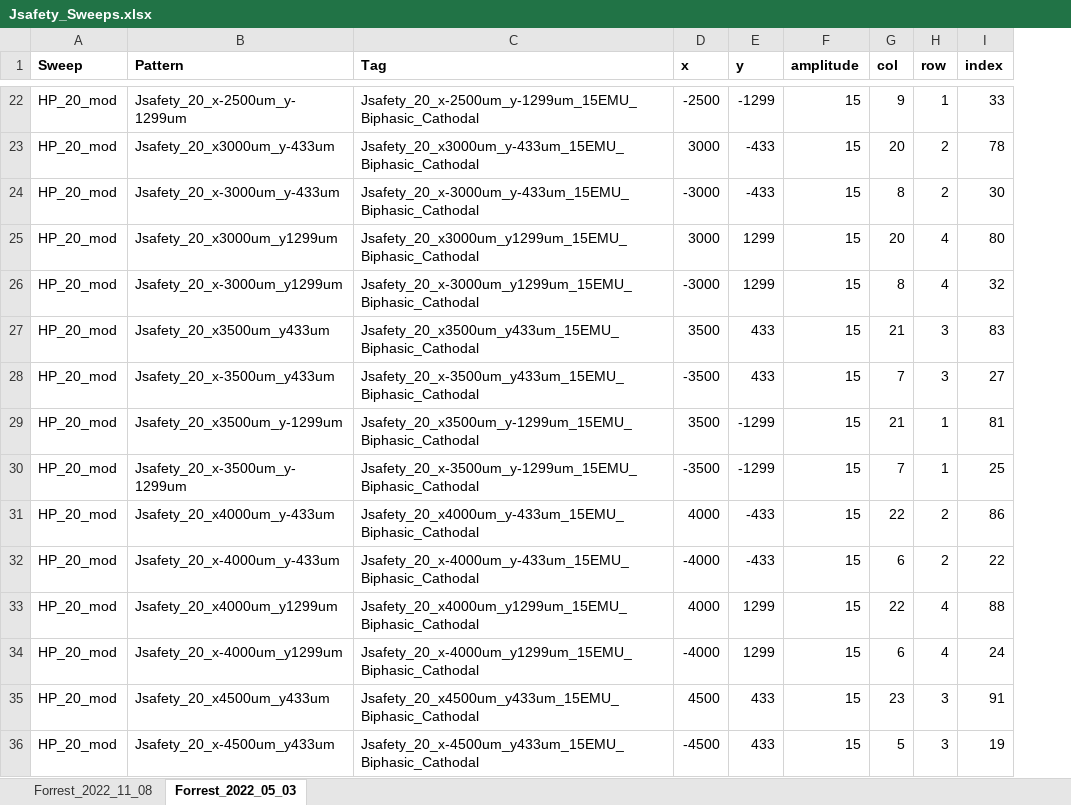
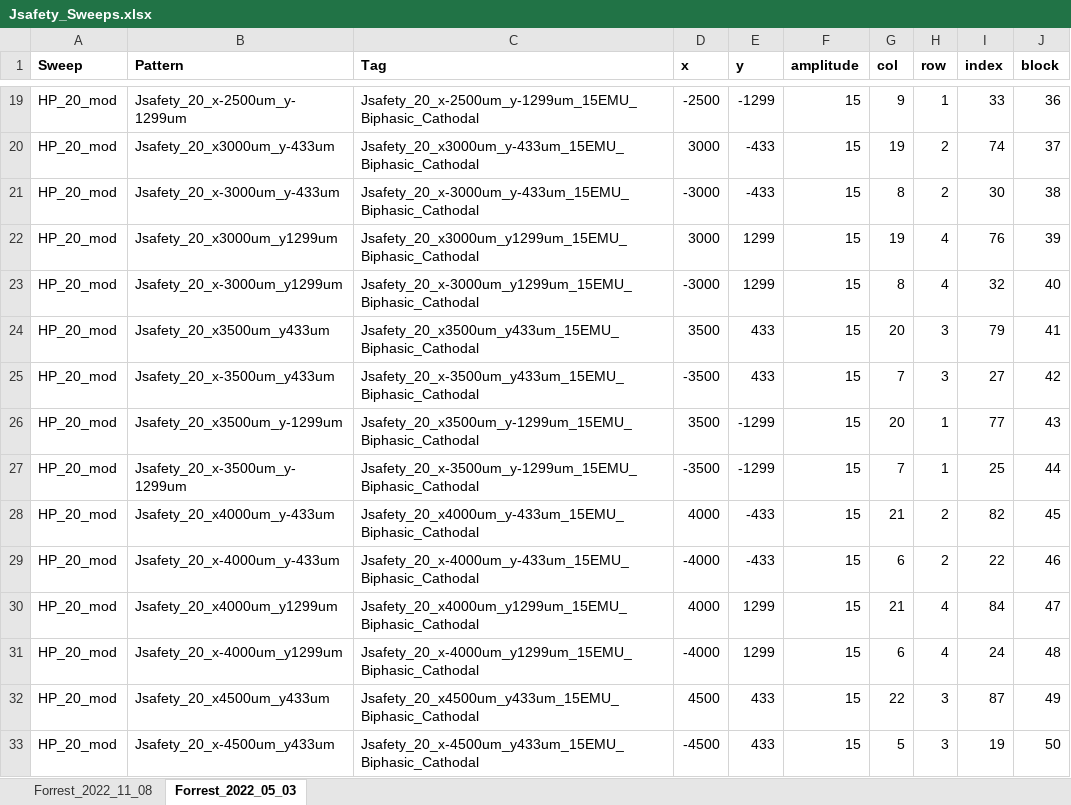
Before and after one commit to Neuro-Mechatronics-Interfaces/matlab_package__charts, an Excel workbook: Jsafety_Sweeps.xlsx, sheet Forrest_2022_05_03, drawn as a sheet; only a part is shown, gaps mark what is left out; values as stored, in another font and other column widths than the file's, no borders; addresses are those after the commit; the diff covers the shown part only; the diff names each change by its address in the sheet, - before the commit and + after, or states it on an @@ line.

Commit message:
Remove bad sweep patterns
Fix bad patterns again

```diff
--- a/Jsafety_Sweeps.xlsx (sheet Forrest_2022_05_03)
+++ b/Jsafety_Sweeps.xlsx (sheet Forrest_2022_05_03)
+column J (block), rows 19-33: 36 | 37 | 38 | 39 | 40 | 41 | 42 | 43 | 44 | 45 | 46 | 47 | 48 | 49 | 50
-G20 (col): 20
+G20 (col): 19
-I20 (index): 78
+I20 (index): 74
-G22 (col): 20
+G22 (col): 19
-I22 (index): 80
+I22 (index): 76
-G24 (col): 21
+G24 (col): 20
-I24 (index): 83
+I24 (index): 79
-G26 (col): 21
+G26 (col): 20
-I26 (index): 81
+I26 (index): 77
-G28 (col): 22
+G28 (col): 21
-I28 (index): 86
+I28 (index): 82
-G30 (col): 22
+G30 (col): 21
-I30 (index): 88
+I30 (index): 84
-G32 (col): 23
+G32 (col): 22
-I32 (index): 91
+I32 (index): 87
```
Also changed, not shown: 3 removed rows and 32 edited cells elsewhere in this sheet.
